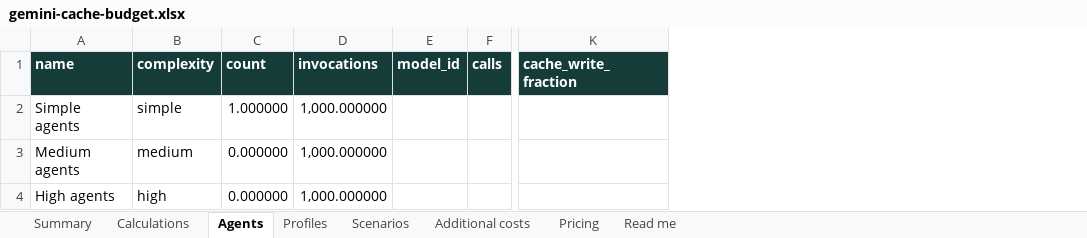
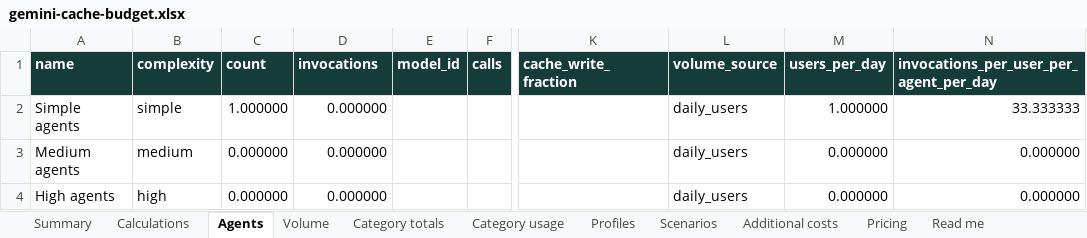
Before and after one commit to sandiplahiri/agent-cost-estimator, an Excel workbook: artifacts/gemini-cache-budget.xlsx, sheet Agents, drawn as a sheet; only a part is shown, gaps mark what is left out; values as stored, in another font and other column widths than the file's, no borders; the diff names each change by its address in the sheet, - before the commit and + after, or states it on an @@ line.

Commit message:
Derive agent invocation and category usage totals

```diff
--- a/artifacts/gemini-cache-budget.xlsx (sheet Agents)
+++ b/artifacts/gemini-cache-budget.xlsx (sheet Agents)
+sheet tab: Volume
+sheet tab: Category totals
+sheet tab: Category usage
+column L (volume_source), rows 2-4: all daily_users
+column M (users_per_day), rows 2-4: 1.000000 | 0.000000 | 0.000000
+column N, rows 1-4: invocations_per_user_per_agent_per_day | 33.333333 | 0.000000 | 0.000000
-D2:D4 (invocations): 1,000.000000
+D2:D4 (invocations): 0.000000
```
Also changed, not shown: sheet Calculations, sheet Read me, sheet Pricing, 31 other files.
